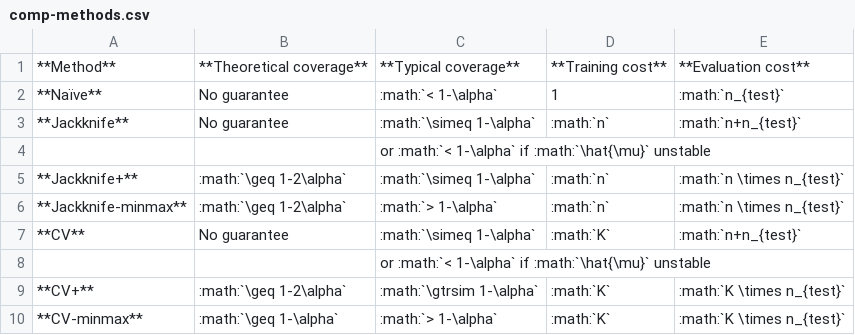
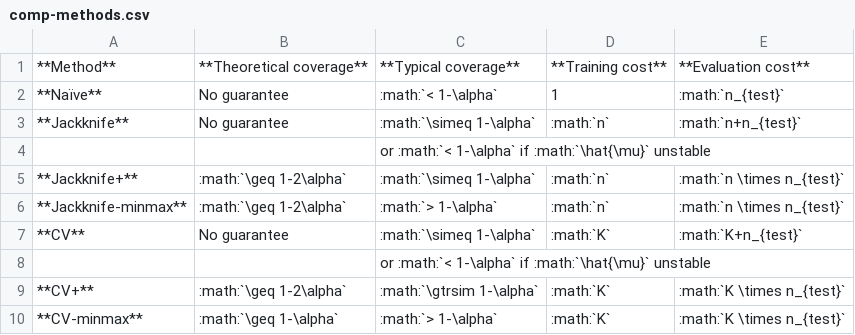
Before and after one commit to scikit-learn-contrib/MAPIE, a CSV file: doc/images/comp-methods.csv, drawn as a sheet.

Commit message:
Modify evaluation cost for naive.

```diff
--- a/doc/images/comp-methods.csv
+++ b/doc/images/comp-methods.csv
@@ -6,3 +6,3 @@
 **Jackknife-minmax**,:math:`\geq 1-2\alpha`,:math:`> 1-\alpha`,:math:`n`,:math:`n \times n_{test}`
-**CV**,No guarantee,:math:`\simeq 1-\alpha`,:math:`K`,:math:`n+n_{test}`
+**CV**,No guarantee,:math:`\simeq 1-\alpha`,:math:`K`,:math:`K+n_{test}`
 ,, or :math:`< 1-\alpha` if :math:`\hat{\mu}` unstable,,
```
